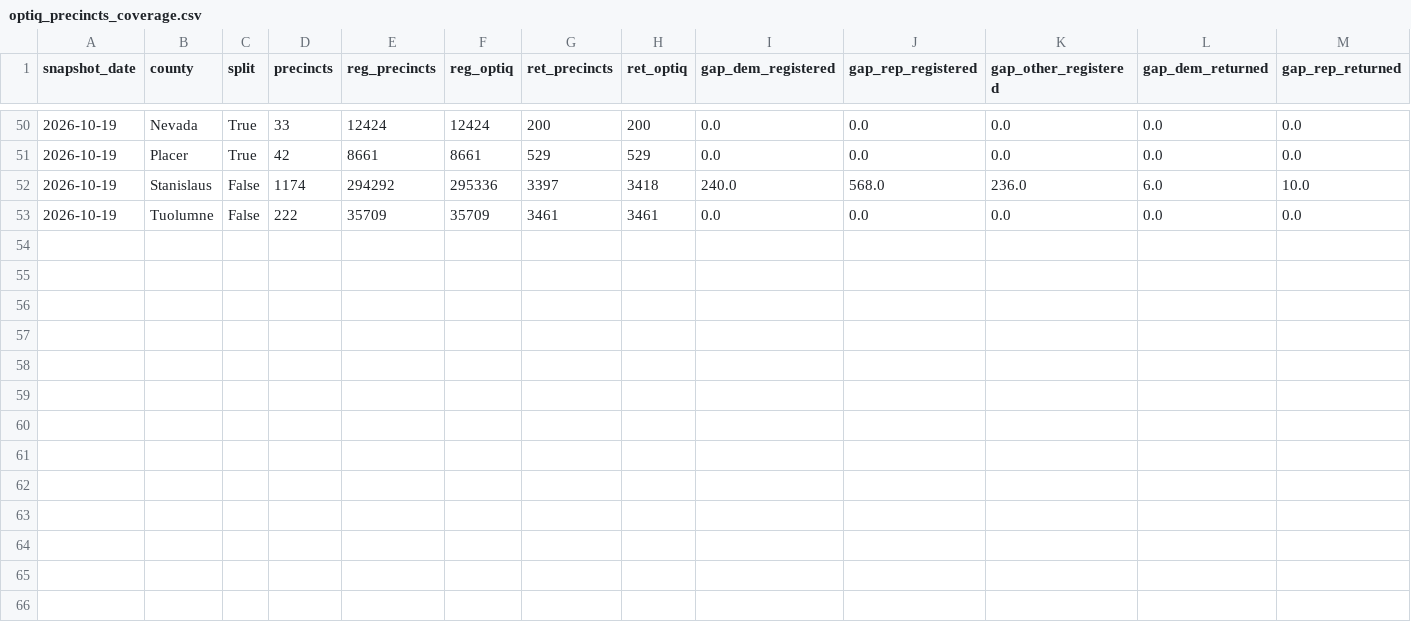
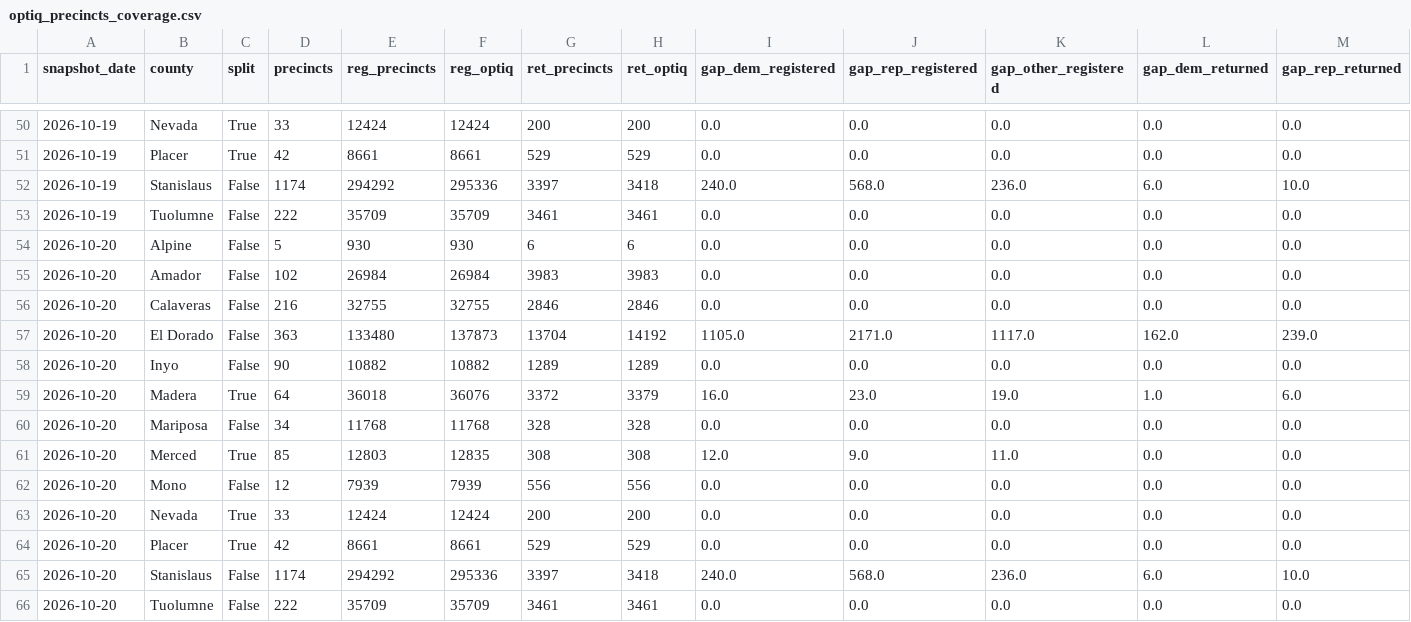
Before and after one commit to tysoda/2026-Ca-SD4-forecast-V2, a CSV file: optiq_precincts_coverage.csv, drawn as a sheet; only a part is shown, gaps mark what is left out; rows hold the shown columns only; the diff names each change by its address in the sheet, - before the commit and + after, or states it on an @@ line.

```diff
--- a/optiq_precincts_coverage.csv
+++ b/optiq_precincts_coverage.csv
+row 54: 2026-10-20 | Alpine | False | 5 | 930 | 930 | 6 | 6 | 0.0 | 0.0 | 0.0 | 0.0 | 0.0
+row 55: 2026-10-20 | Amador | False | 102 | 26984 | 26984 | 3983 | 3983 | 0.0 | 0.0 | 0.0 | 0.0 | 0.0
+row 56: 2026-10-20 | Calaveras | False | 216 | 32755 | 32755 | 2846 | 2846 | 0.0 | 0.0 | 0.0 | 0.0 | 0.0
+row 57: 2026-10-20 | El Dorado | False | 363 | 133480 | 137873 | 13704 | 14192 | 1105.0 | 2171.0 | 1117.0 | 162.0 | 239.0
+row 58: 2026-10-20 | Inyo | False | 90 | 10882 | 10882 | 1289 | 1289 | 0.0 | 0.0 | 0.0 | 0.0 | 0.0
+row 59: 2026-10-20 | Madera | True | 64 | 36018 | 36076 | 3372 | 3379 | 16.0 | 23.0 | 19.0 | 1.0 | 6.0
+row 60: 2026-10-20 | Mariposa | False | 34 | 11768 | 11768 | 328 | 328 | 0.0 | 0.0 | 0.0 | 0.0 | 0.0
+row 61: 2026-10-20 | Merced | True | 85 | 12803 | 12835 | 308 | 308 | 12.0 | 9.0 | 11.0 | 0.0 | 0.0
+row 62: 2026-10-20 | Mono | False | 12 | 7939 | 7939 | 556 | 556 | 0.0 | 0.0 | 0.0 | 0.0 | 0.0
+row 63: 2026-10-20 | Nevada | True | 33 | 12424 | 12424 | 200 | 200 | 0.0 | 0.0 | 0.0 | 0.0 | 0.0
+row 64: 2026-10-20 | Placer | True | 42 | 8661 | 8661 | 529 | 529 | 0.0 | 0.0 | 0.0 | 0.0 | 0.0
+row 65: 2026-10-20 | Stanislaus | False | 1174 | 294292 | 295336 | 3397 | 3418 | 240.0 | 568.0 | 236.0 | 6.0 | 10.0
+row 66: 2026-10-20 | Tuolumne | False | 222 | 35709 | 35709 | 3461 | 3461 | 0.0 | 0.0 | 0.0 | 0.0 | 0.0
```
Also changed, not shown: optiq_county_party.csv, optiq_crosstabs.csv, 1 other file.
